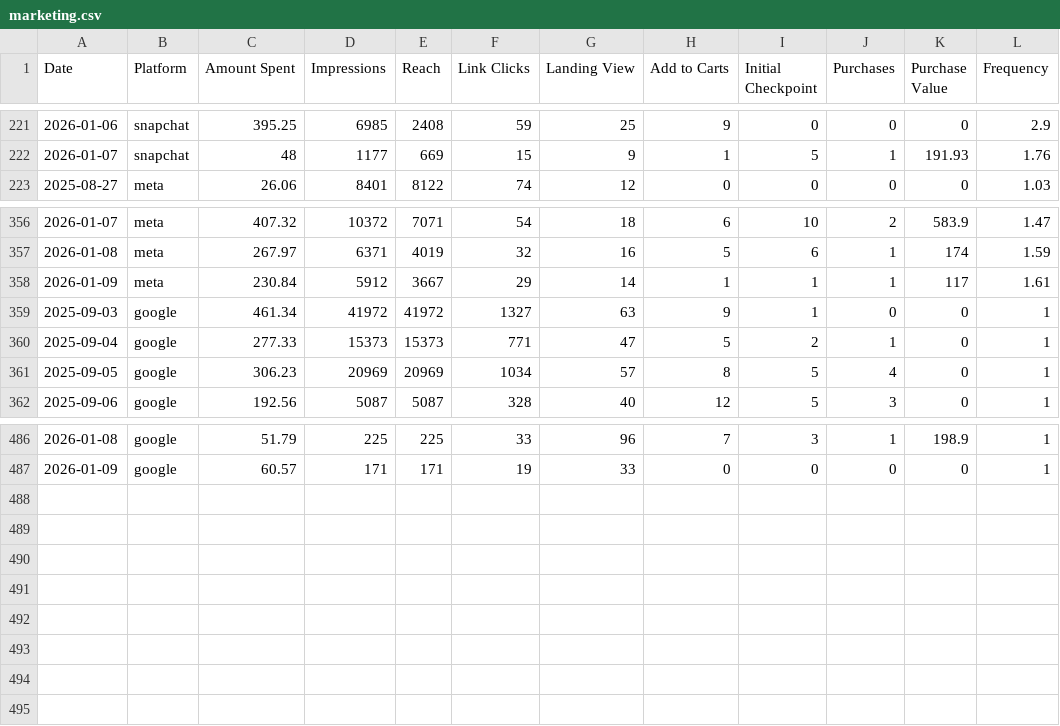
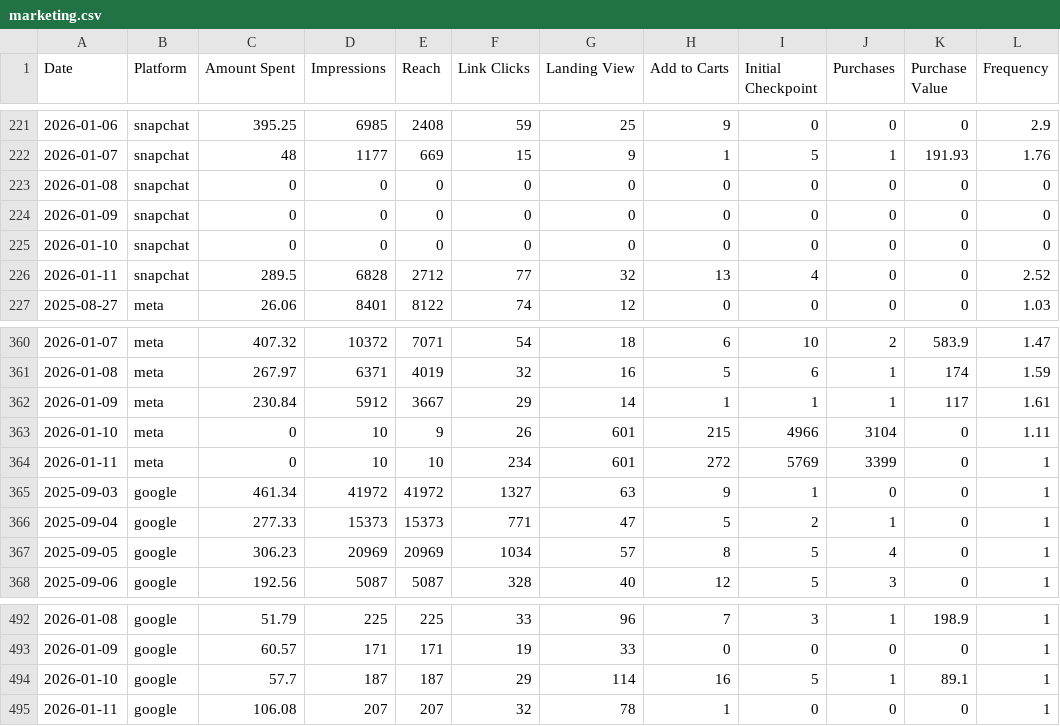
Before and after one commit to abdalladorrah/scopead.com, a CSV file: dash/assets/marketing.csv, drawn as a sheet; only a part is shown, gaps mark what is left out; the diff names each change by its address in the sheet, - before the commit and + after, or states it on an @@ line.

```diff
--- a/dash/assets/marketing.csv
+++ b/dash/assets/marketing.csv
+row 223: 2026-01-08 | snapchat | 0 | 0 | 0 | 0 | 0 | 0 | 0 | 0 | 0 | 0
+row 224: 2026-01-09 | snapchat | 0 | 0 | 0 | 0 | 0 | 0 | 0 | 0 | 0 | 0
+row 225: 2026-01-10 | snapchat | 0 | 0 | 0 | 0 | 0 | 0 | 0 | 0 | 0 | 0
+row 226: 2026-01-11 | snapchat | 289.5 | 6828 | 2712 | 77 | 32 | 13 | 4 | 0 | 0 | 2.52
+row 363: 2026-01-10 | meta | 0 | 10 | 9 | 26 | 601 | 215 | 4966 | 3104 | 0 | 1.11
+row 364: 2026-01-11 | meta | 0 | 10 | 10 | 234 | 601 | 272 | 5769 | 3399 | 0 | 1
+row 494: 2026-01-10 | google | 57.7 | 187 | 187 | 29 | 114 | 16 | 5 | 1 | 89.1 | 1
+row 495: 2026-01-11 | google | 106.08 | 207 | 207 | 32 | 78 | 1 | 0 | 0 | 0 | 1
```
